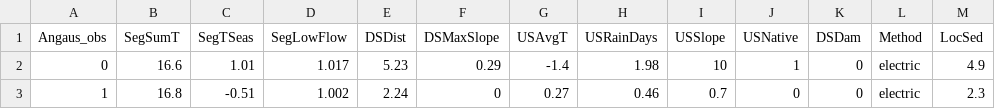
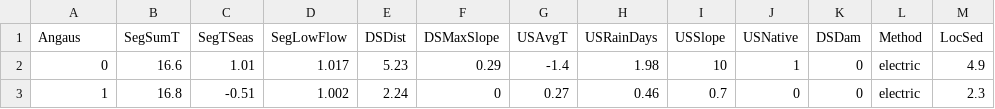
Before and after one commit to h2oai/h2o-2, a CSV file: smalldata/gbm_test/ecology_eval.csv, drawn as a sheet; only a part is shown.

Commit message:
Make the eval data have same col name as train

```diff
--- a/smalldata/gbm_test/ecology_eval.csv
+++ b/smalldata/gbm_test/ecology_eval.csv
@@ -1,2 +1,2 @@
-Angaus_obs,SegSumT,SegTSeas,SegLowFlow,DSDist,DSMaxSlope,USAvgT,USRainDays,USSlope,USNative,DSDam,Method,LocSed
+Angaus,SegSumT,SegTSeas,SegLowFlow,DSDist,DSMaxSlope,USAvgT,USRainDays,USSlope,USNative,DSDam,Method,LocSed
 0,16.6,1.01,1.017,5.23,0.29,-1.4,1.98,10,1,0,electric,4.9
```
